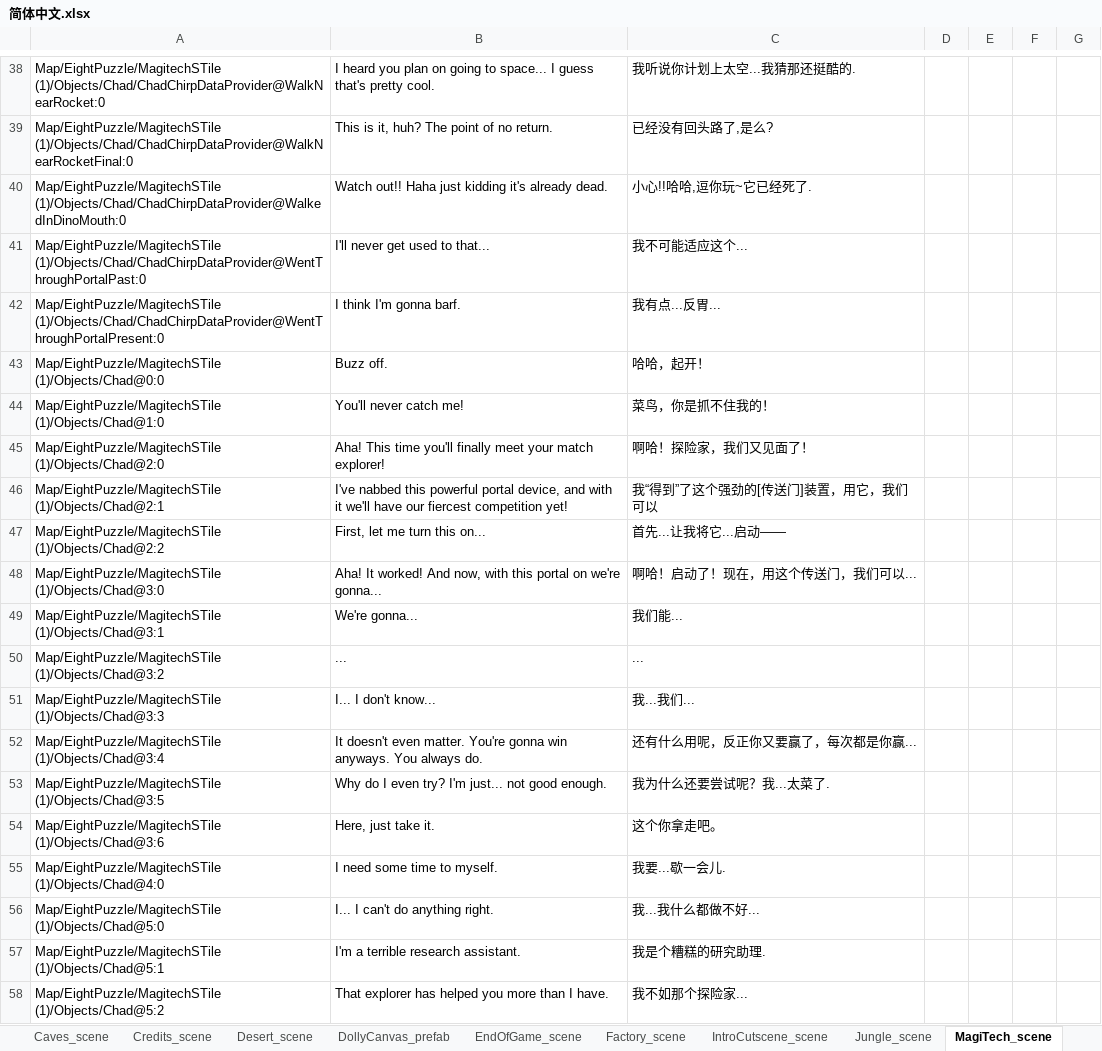
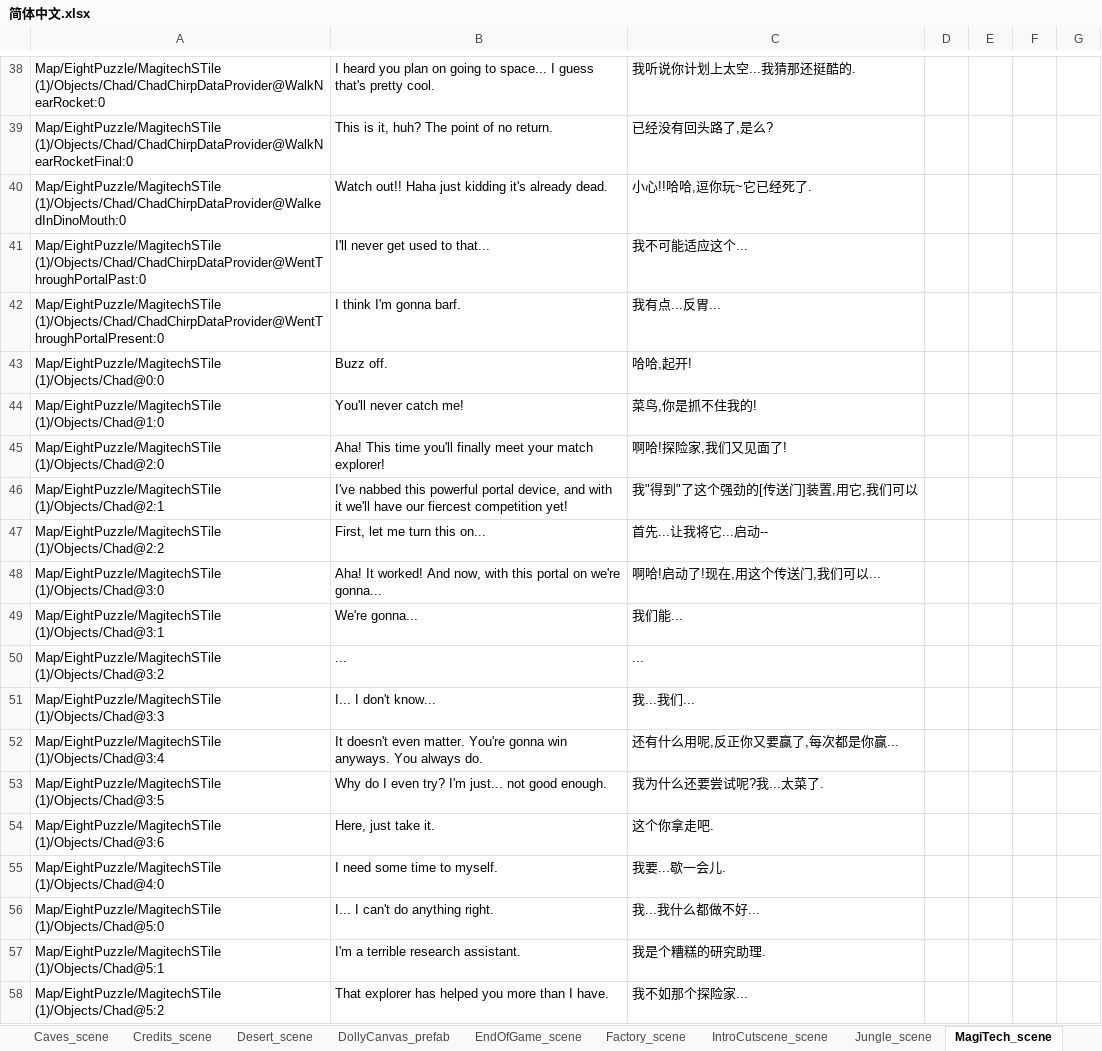
Before and after one commit to alanrtao/SliderCN, an Excel workbook: 简体中文.xlsx, sheet MagiTech_scene, drawn as a sheet; only a part is shown, gaps mark what is left out; values as stored, in another font and other column widths than the file's, no borders; the diff covers the shown part only; the diff names each change by its address in the sheet, - before the commit and + after, or states it on an @@ line.

```diff
--- a/简体中文.xlsx (sheet MagiTech_scene)
+++ b/简体中文.xlsx (sheet MagiTech_scene)
-C43: 哈哈，起开！
+C43: 哈哈,起开!
-C44: 菜鸟，你是抓不住我的！
+C44: 菜鸟,你是抓不住我的!
-C45: 啊哈！探险家，我们又见面了！
+C45: 啊哈!探险家,我们又见面了!
-C46: 我“得到”了这个强劲的[传送门]装置，用它，我们可以
+C46: 我"得到"了这个强劲的[传送门]装置,用它,我们可以
-C47: 首先...让我将它...启动——
+C47: 首先...让我将它...启动--
-C48: 啊哈！启动了！现在，用这个传送门，我们可以...
+C48: 啊哈!启动了!现在,用这个传送门,我们可以...
-C52: 还有什么用呢，反正你又要赢了，每次都是你赢...
+C52: 还有什么用呢,反正你又要赢了,每次都是你赢...
-C53: 我为什么还要尝试呢？我...太菜了.
+C53: 我为什么还要尝试呢?我...太菜了.
-C54: 这个你拿走吧。
+C54: 这个你拿走吧.
```
Also changed, not shown: 223 edited cells elsewhere in this sheet, sheet Village_scene, sheet Desert_scene, 3 other files.
